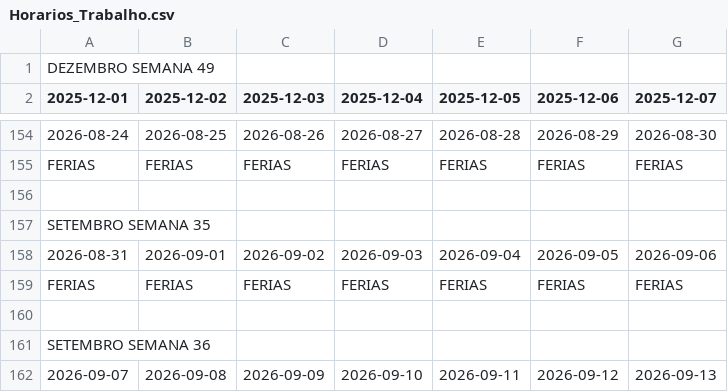
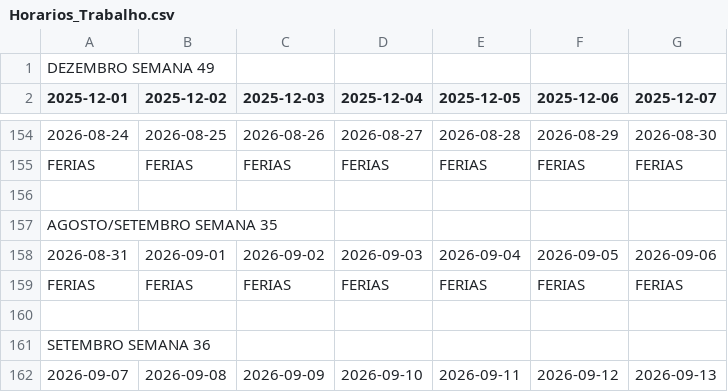
Before and after one commit to RamosPedro27/Horarios_Trabalho, a CSV file: Horarios_Trabalho.csv, drawn as a sheet; only a part is shown, gaps mark what is left out.

Commit message:
Atualizar Horarios_Trabalho.csv via Google Sheets

```diff
--- a/Horarios_Trabalho.csv
+++ b/Horarios_Trabalho.csv
@@ -156,3 +156,3 @@ FERIAS,FERIAS,FERIAS,FERIAS,FERIAS,FERIAS,FERIAS
 ,,,,,,
-SETEMBRO SEMANA 35,,,,,,
+AGOSTO/SETEMBRO SEMANA 35,,,,,,
 2026-08-31,2026-09-01,2026-09-02,2026-09-03,2026-09-04,2026-09-05,2026-09-06
```
